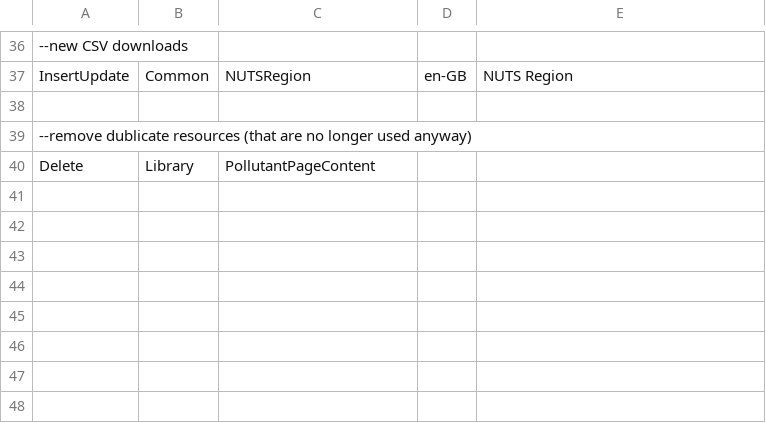
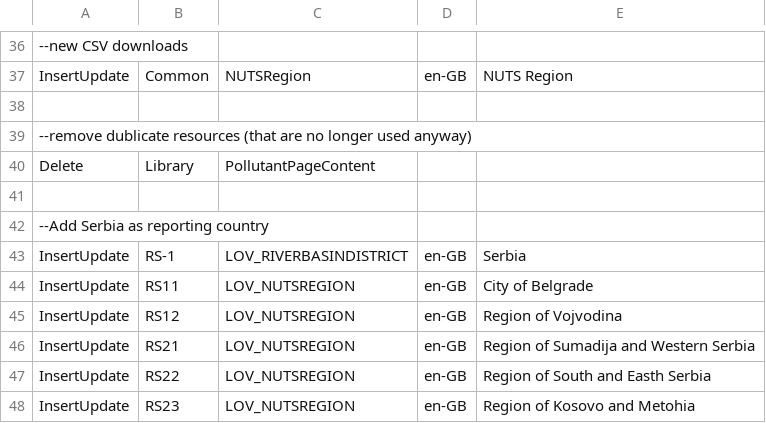
Before and after one commit to soravroyal/ERP, a CSV file: trunk/Website/WebAppCode/DBResources_CoreTexts.csv, drawn as a sheet; only a part is shown, gaps mark what is left out.

Commit message:
#14 add serbia to LOV texts

```diff
--- a/trunk/Website/WebAppCode/DBResources_CoreTexts.csv
+++ b/trunk/Website/WebAppCode/DBResources_CoreTexts.csv
@@ -40 +40,9 @@ InsertUpdate|Common|NUTSRegion|en-GB|NUTS Region
 Delete|Library|PollutantPageContent
+
+--Add Serbia as reporting country
+InsertUpdate|RS-1|LOV_RIVERBASINDISTRICT|en-GB|Serbia
+InsertUpdate|RS11|LOV_NUTSREGION|en-GB|City of Belgrade
+InsertUpdate|RS12|LOV_NUTSREGION|en-GB|Region of Vojvodina
+InsertUpdate|RS21|LOV_NUTSREGION|en-GB|Region of Sumadija and Western Serbia
+InsertUpdate|RS22|LOV_NUTSREGION|en-GB|Region of South and Easth Serbia
+InsertUpdate|RS23|LOV_NUTSREGION|en-GB|Region of Kosovo and Metohia
```
